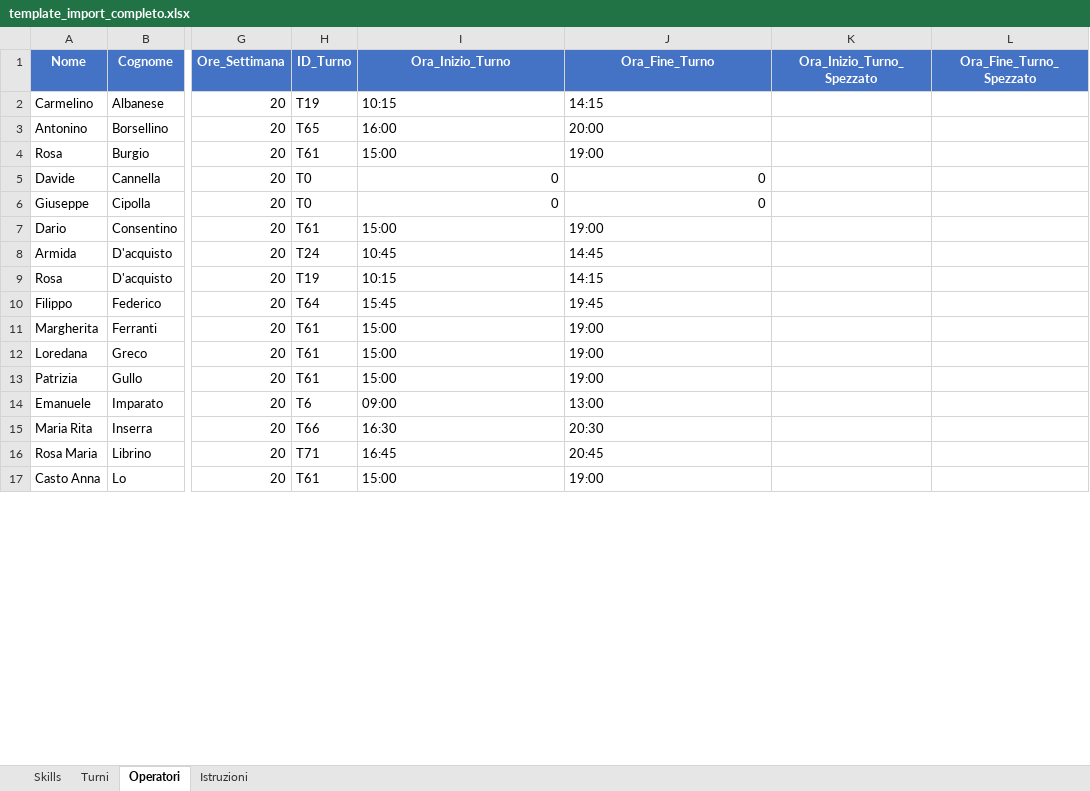
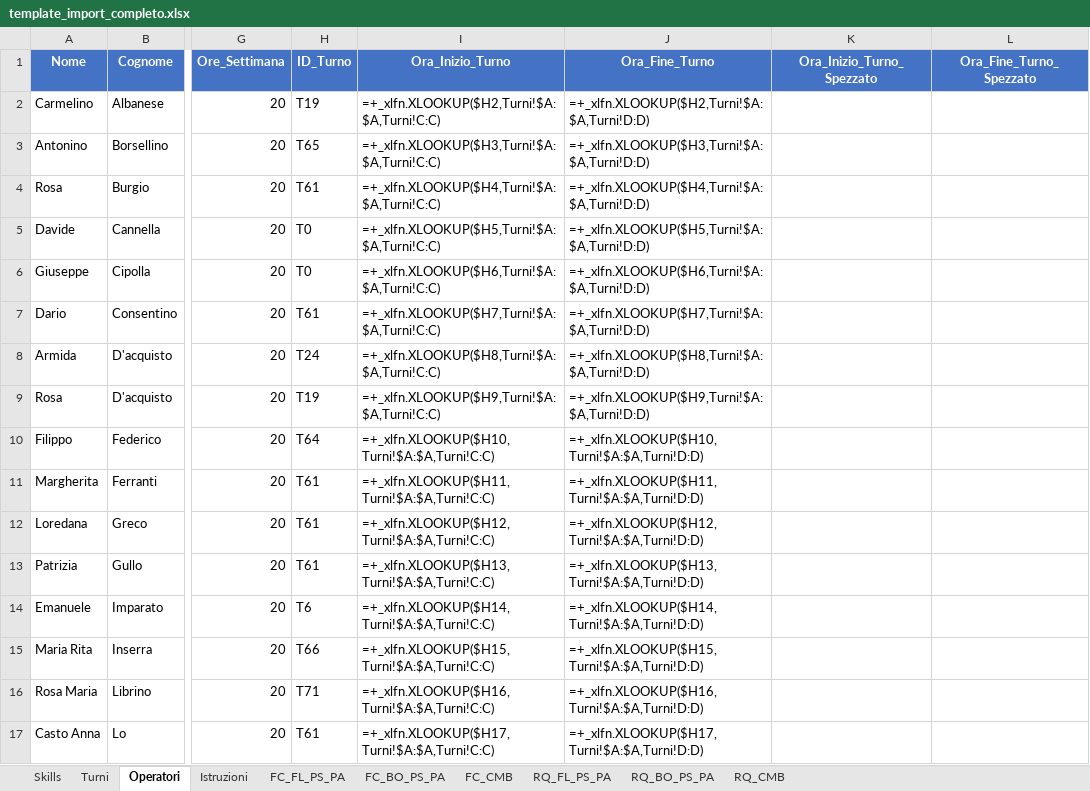
Before and after one commit to Willywillox/Matrici, an Excel workbook: template_import_completo.xlsx, sheet Operatori, drawn as a sheet; only a part is shown, gaps mark what is left out; values as stored, in another font and other column widths than the file's, no borders; formulas without a stored value are shown as written; the diff covers the shown part only; the diff names each change by its address in the sheet, - before the commit and + after, or states it on an @@ line.

```diff
--- a/template_import_completo.xlsx (sheet Operatori)
+++ b/template_import_completo.xlsx (sheet Operatori)
+sheet tab: FC_FL_PS_PA
+sheet tab: FC_BO_PS_PA
+sheet tab: FC_CMB
+sheet tab: RQ_FL_PS_PA
+sheet tab: RQ_BO_PS_PA
+sheet tab: RQ_CMB
-I2 (Ora_Inizio_Turno): 10:15
+I2 (Ora_Inizio_Turno): =+_xlfn.XLOOKUP($H2,Turni!$A:$A,Turni!C:C)
-J2 (Ora_Fine_Turno): 14:15
+J2 (Ora_Fine_Turno): =+_xlfn.XLOOKUP($H2,Turni!$A:$A,Turni!D:D)
-I3 (Ora_Inizio_Turno): 16:00
+I3 (Ora_Inizio_Turno): =+_xlfn.XLOOKUP($H3,Turni!$A:$A,Turni!C:C)
-J3 (Ora_Fine_Turno): 20:00
+J3 (Ora_Fine_Turno): =+_xlfn.XLOOKUP($H3,Turni!$A:$A,Turni!D:D)
-I4 (Ora_Inizio_Turno): 15:00
+I4 (Ora_Inizio_Turno): =+_xlfn.XLOOKUP($H4,Turni!$A:$A,Turni!C:C)
-J4 (Ora_Fine_Turno): 19:00
+J4 (Ora_Fine_Turno): =+_xlfn.XLOOKUP($H4,Turni!$A:$A,Turni!D:D)
-I5 (Ora_Inizio_Turno): 0
+I5 (Ora_Inizio_Turno): =+_xlfn.XLOOKUP($H5,Turni!$A:$A,Turni!C:C)
-J5 (Ora_Fine_Turno): 0
+J5 (Ora_Fine_Turno): =+_xlfn.XLOOKUP($H5,Turni!$A:$A,Turni!D:D)
-I6 (Ora_Inizio_Turno): 0
+I6 (Ora_Inizio_Turno): =+_xlfn.XLOOKUP($H6,Turni!$A:$A,Turni!C:C)
-J6 (Ora_Fine_Turno): 0
+J6 (Ora_Fine_Turno): =+_xlfn.XLOOKUP($H6,Turni!$A:$A,Turni!D:D)
-I7 (Ora_Inizio_Turno): 15:00
+I7 (Ora_Inizio_Turno): =+_xlfn.XLOOKUP($H7,Turni!$A:$A,Turni!C:C)
-J7 (Ora_Fine_Turno): 19:00
+J7 (Ora_Fine_Turno): =+_xlfn.XLOOKUP($H7,Turni!$A:$A,Turni!D:D)
-I8 (Ora_Inizio_Turno): 10:45
+I8 (Ora_Inizio_Turno): =+_xlfn.XLOOKUP($H8,Turni!$A:$A,Turni!C:C)
-J8 (Ora_Fine_Turno): 14:45
+J8 (Ora_Fine_Turno): =+_xlfn.XLOOKUP($H8,Turni!$A:$A,Turni!D:D)
-I9 (Ora_Inizio_Turno): 10:15
+I9 (Ora_Inizio_Turno): =+_xlfn.XLOOKUP($H9,Turni!$A:$A,Turni!C:C)
-J9 (Ora_Fine_Turno): 14:15
+J9 (Ora_Fine_Turno): =+_xlfn.XLOOKUP($H9,Turni!$A:$A,Turni!D:D)
-I10 (Ora_Inizio_Turno): 15:45
+I10 (Ora_Inizio_Turno): =+_xlfn.XLOOKUP($H10,Turni!$A:$A,Turni!C:C)
-J10 (Ora_Fine_Turno): 19:45
+J10 (Ora_Fine_Turno): =+_xlfn.XLOOKUP($H10,Turni!$A:$A,Turni!D:D)
-I11 (Ora_Inizio_Turno): 15:00
+I11 (Ora_Inizio_Turno): =+_xlfn.XLOOKUP($H11,Turni!$A:$A,Turni!C:C)
-J11 (Ora_Fine_Turno): 19:00
+J11 (Ora_Fine_Turno): =+_xlfn.XLOOKUP($H11,Turni!$A:$A,Turni!D:D)
-I12 (Ora_Inizio_Turno): 15:00
+I12 (Ora_Inizio_Turno): =+_xlfn.XLOOKUP($H12,Turni!$A:$A,Turni!C:C)
-J12 (Ora_Fine_Turno): 19:00
+J12 (Ora_Fine_Turno): =+_xlfn.XLOOKUP($H12,Turni!$A:$A,Turni!D:D)
-I13 (Ora_Inizio_Turno): 15:00
+I13 (Ora_Inizio_Turno): =+_xlfn.XLOOKUP($H13,Turni!$A:$A,Turni!C:C)
-J13 (Ora_Fine_Turno): 19:00
+J13 (Ora_Fine_Turno): =+_xlfn.XLOOKUP($H13,Turni!$A:$A,Turni!D:D)
-I14 (Ora_Inizio_Turno): 09:00
+I14 (Ora_Inizio_Turno): =+_xlfn.XLOOKUP($H14,Turni!$A:$A,Turni!C:C)
-J14 (Ora_Fine_Turno): 13:00
+J14 (Ora_Fine_Turno): =+_xlfn.XLOOKUP($H14,Turni!$A:$A,Turni!D:D)
-I15 (Ora_Inizio_Turno): 16:30
+I15 (Ora_Inizio_Turno): =+_xlfn.XLOOKUP($H15,Turni!$A:$A,Turni!C:C)
-J15 (Ora_Fine_Turno): 20:30
+J15 (Ora_Fine_Turno): =+_xlfn.XLOOKUP($H15,Turni!$A:$A,Turni!D:D)
-I16 (Ora_Inizio_Turno): 16:45
+I16 (Ora_Inizio_Turno): =+_xlfn.XLOOKUP($H16,Turni!$A:$A,Turni!C:C)
-J16 (Ora_Fine_Turno): 20:45
+J16 (Ora_Fine_Turno): =+_xlfn.XLOOKUP($H16,Turni!$A:$A,Turni!D:D)
-I17 (Ora_Inizio_Turno): 15:00
+I17 (Ora_Inizio_Turno): =+_xlfn.XLOOKUP($H17,Turni!$A:$A,Turni!C:C)
-J17 (Ora_Fine_Turno): 19:00
+J17 (Ora_Fine_Turno): =+_xlfn.XLOOKUP($H17,Turni!$A:$A,Turni!D:D)
```
Also changed, not shown: 368 edited cells elsewhere in this sheet, sheet Istruzioni, sheet Turni, 4 other files.
